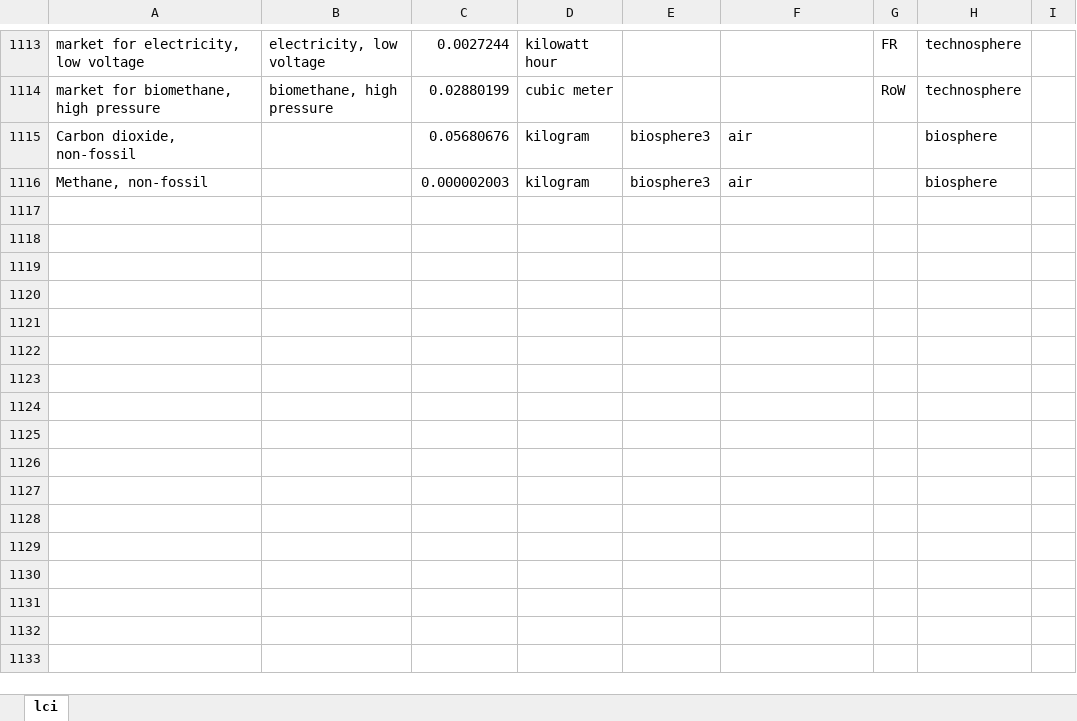
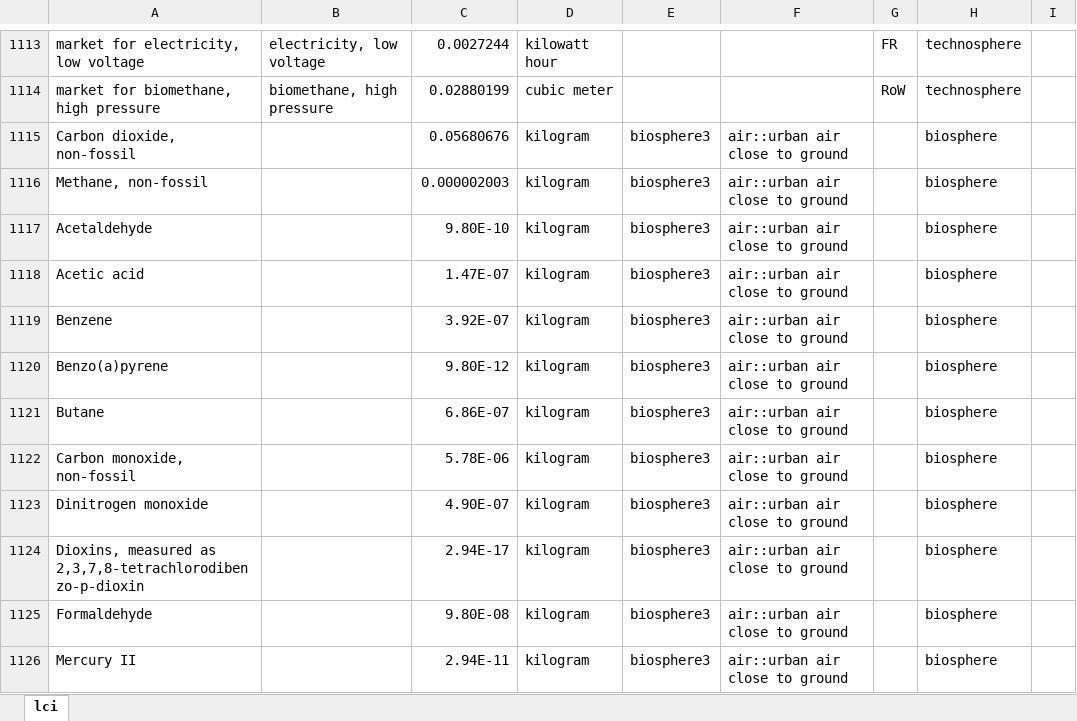
Before and after one commit to gpuigsamper/ADEME_scenarios_premise, an Excel workbook: inventories/lci-Tr2050.xlsx, sheet lci, drawn as a sheet; only a part is shown, gaps mark what is left out; values as stored, in another font and other column widths than the file's, no borders; the diff covers the shown part only; the diff names each change by its address in the sheet, - before the commit and + after, or states it on an @@ line.

```diff
--- a/inventories/lci-Tr2050.xlsx (sheet lci)
+++ b/inventories/lci-Tr2050.xlsx (sheet lci)
-F1115:F1116: air
+F1115:F1116: air::urban air close to ground
+row 1117: Acetaldehyde |  | 9.80E-10 | kilogram | biosphere3 | air::urban air close to ground |  | biosphere
+row 1118: Acetic acid |  | 1.47E-07 | kilogram | biosphere3 | air::urban air close to ground |  | biosphere
+row 1119: Benzene |  | 3.92E-07 | kilogram | biosphere3 | air::urban air close to ground |  | biosphere
+row 1120: Benzo(a)pyrene |  | 9.80E-12 | kilogram | biosphere3 | air::urban air close to ground |  | biosphere
+row 1121: Butane |  | 6.86E-07 | kilogram | biosphere3 | air::urban air close to ground |  | biosphere
+row 1122: Carbon monoxide, non-fossil |  | 5.78E-06 | kilogram | biosphere3 | air::urban air close to ground |  | biosphere
+row 1123: Dinitrogen monoxide |  | 4.90E-07 | kilogram | biosphere3 | air::urban air close to ground |  | biosphere
+row 1124: Dioxins, measured as 2,3,7,8-tetrachlorodibenzo-p-dioxin |  | 2.94E-17 | kilogram | biosphere3 | air::urban air close to ground |  | biosphere
+row 1125: Formaldehyde |  | 9.80E-08 | kilogram | biosphere3 | air::urban air close to ground |  | biosphere
+row 1126: Mercury II |  | 2.94E-11 | kilogram | biosphere3 | air::urban air close to ground |  | biosphere
```
Also changed, not shown: 12 added rows, 2 edited cells and cell formats elsewhere in this sheet.
